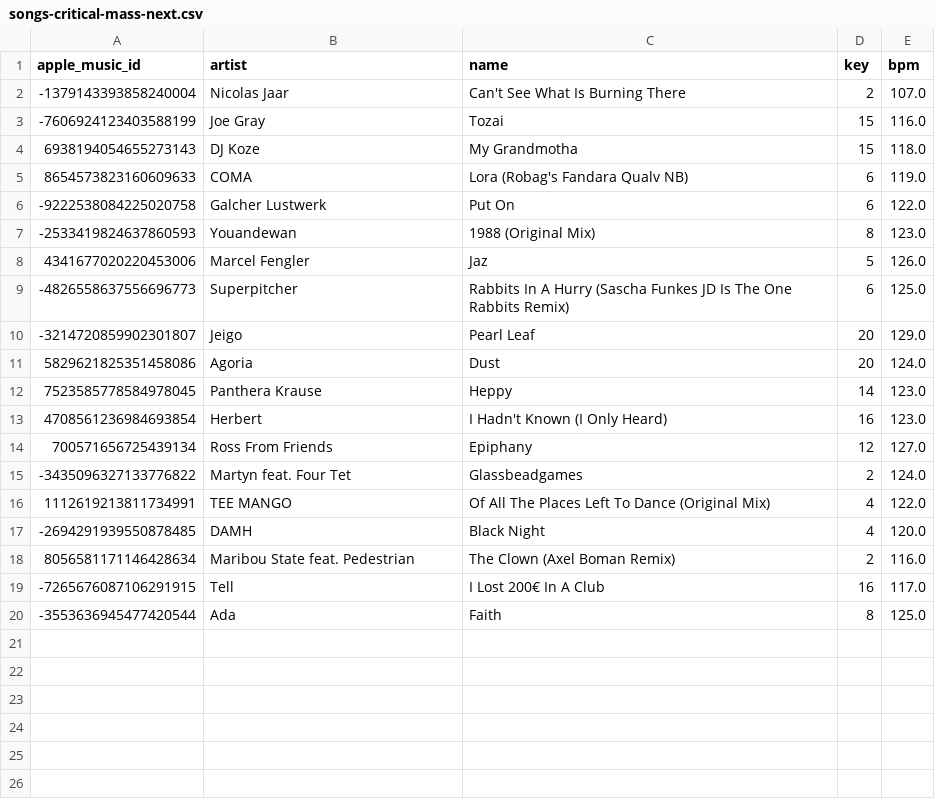
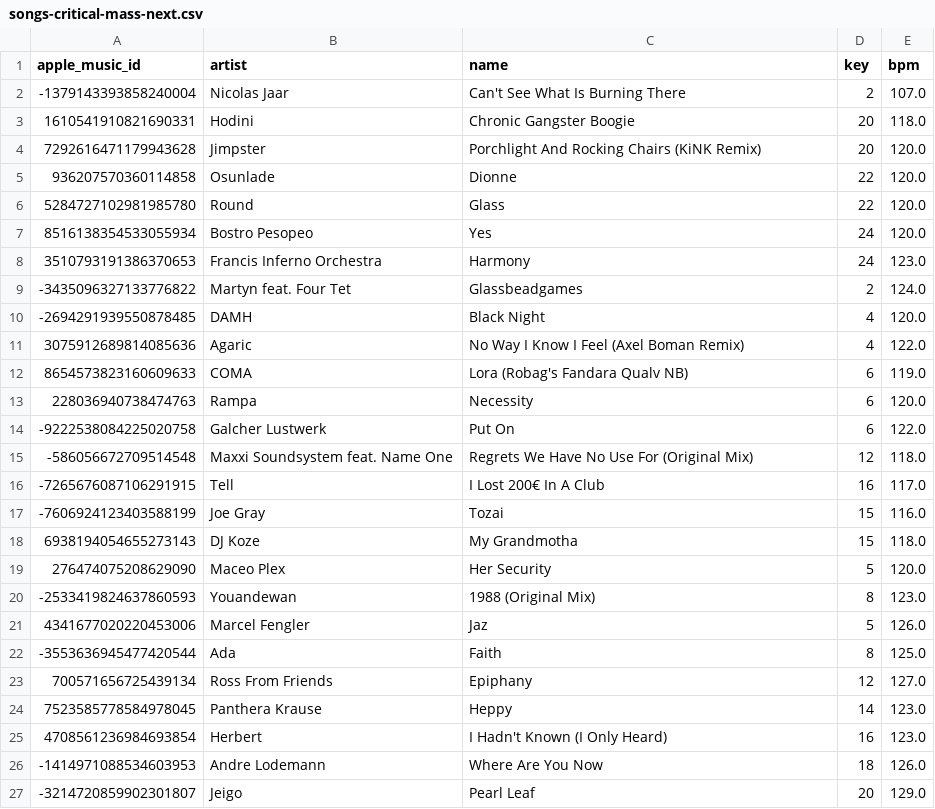
Before and after one commit to ArloL/music-stuff, a CSV file: songs-critical-mass-next.csv, drawn as a sheet.

Commit message:
up

```diff
--- a/songs-critical-mass-next.csv
+++ b/songs-critical-mass-next.csv
@@ -2,19 +2,26 @@ apple_music_id,artist,name,key,bpm
 -1379143393858240004,Nicolas Jaar,Can't See What Is Burning There,2,107.0
+1610541910821690331,Hodini,Chronic Gangster Boogie,20,118.0
+7292616471179943628,Jimpster,Porchlight And Rocking Chairs (KiNK Remix),20,120.0
+936207570360114858,Osunlade,Dionne,22,120.0
+5284727102981985780,Round,Glass,22,120.0
+8516138354533055934,Bostro Pesopeo,Yes,24,120.0
+3510793191386370653,Francis Inferno Orchestra,Harmony,24,123.0
+-3435096327133776822,Martyn feat. Four Tet,Glassbeadgames,2,124.0
+-2694291939550878485,DAMH,Black Night,4,120.0
+3075912689814085636,Agaric,No Way I Know I Feel (Axel Boman Remix),4,122.0
+8654573823160609633,COMA,Lora (Robag's Fandara Qualv NB),6,119.0
+228036940738474763,Rampa,Necessity,6,120.0
+-9222538084225020758,Galcher Lustwerk,Put On,6,122.0
+-586056672709514548,Maxxi Soundsystem feat. Name One,Regrets We Have No Use For (Original Mix),12,118.0
+-7265676087106291915,Tell,I Lost 200€ In A Club,16,117.0
 -7606924123403588199,Joe Gray,Tozai,15,116.0
 6938194054655273143,DJ Koze,My Grandmotha,15,118.0
-8654573823160609633,COMA,Lora (Robag's Fandara Qualv NB),6,119.0
--9222538084225020758,Galcher Lustwerk,Put On,6,122.0
+276474075208629090,Maceo Plex,Her Security,5,120.0
 -2533419824637860593,Youandewan,1988 (Original Mix),8,123.0
 4341677020220453006,Marcel Fengler,Jaz,5,126.0
--4826558637556696773,Superpitcher,Rabbits In A Hurry (Sascha Funkes JD Is The One Rabbits Remix),6,125.0
--3214720859902301807,Jeigo,Pearl Leaf,20,129.0
-5829621825351458086,Agoria,Dust,20,124.0
+-3553636945477420544,Ada,Faith,8,125.0
+700571656725439134,Ross From Friends,Epiphany,12,127.0
 7523585778584978045,Panthera Krause,Heppy,14,123.0
 4708561236984693854,Herbert,I Hadn't Known (I Only Heard),16,123.0
-700571656725439134,Ross From Friends,Epiphany,12,127.0
--3435096327133776822,Martyn feat. Four Tet,Glassbeadgames,2,124.0
-1112619213811734991,TEE MANGO,Of All The Places Left To Dance (Original Mix),4,122.0
--2694291939550878485,DAMH,Black Night,4,120.0
-8056581171146428634,Maribou State feat. Pedestrian,The Clown (Axel Boman Remix),2,116.0
--7265676087106291915,Tell,I Lost 200€ In A Club,16,117.0
--3553636945477420544,Ada,Faith,8,125.0
+-1414971088534603953,Andre Lodemann,Where Are You Now,18,126.0
+-3214720859902301807,Jeigo,Pearl Leaf,20,129.0
```
